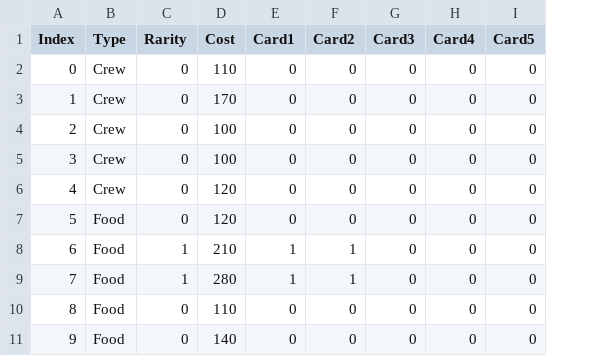
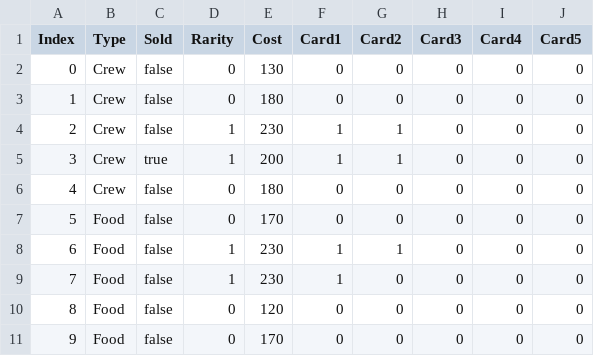
Before and after one commit to MrFuzzyPants11/StackedPirates, a CSV file: TerminalStackedPirates/Globals/SaveGameFiles/allpacks.csv, drawn as a sheet; addresses are those after the commit; the diff names each change by its address in the sheet, - before the commit and + after, or states it on an @@ line.

```diff
--- a/TerminalStackedPirates/Globals/SaveGameFiles/allpacks.csv
+++ b/TerminalStackedPirates/Globals/SaveGameFiles/allpacks.csv
+column C (Sold), rows 2-11: false | false | false | true | false | false | false | false | false | false
-E2 (Cost): 110
+E2 (Cost): 130
-E3 (Cost): 170
+E3 (Cost): 180
-D4:D5 (Rarity): 0
+D4:D5 (Rarity): 1
-E4 (Cost): 100
+E4 (Cost): 230
-F4:F5 (Card1): 0
+F4:F5 (Card1): 1
-G4:G5 (Card2): 0
+G4:G5 (Card2): 1
-E5 (Cost): 100
+E5 (Cost): 200
-E6 (Cost): 120
+E6 (Cost): 180
-E7 (Cost): 120
+E7 (Cost): 170
-E8 (Cost): 210
+E8 (Cost): 230
-E9 (Cost): 280
+E9 (Cost): 230
-G9 (Card2): 1
+G9 (Card2): 0
-E10 (Cost): 110
+E10 (Cost): 120
-E11 (Cost): 140
+E11 (Cost): 170
```
Also changed, not shown: 40 other files.
